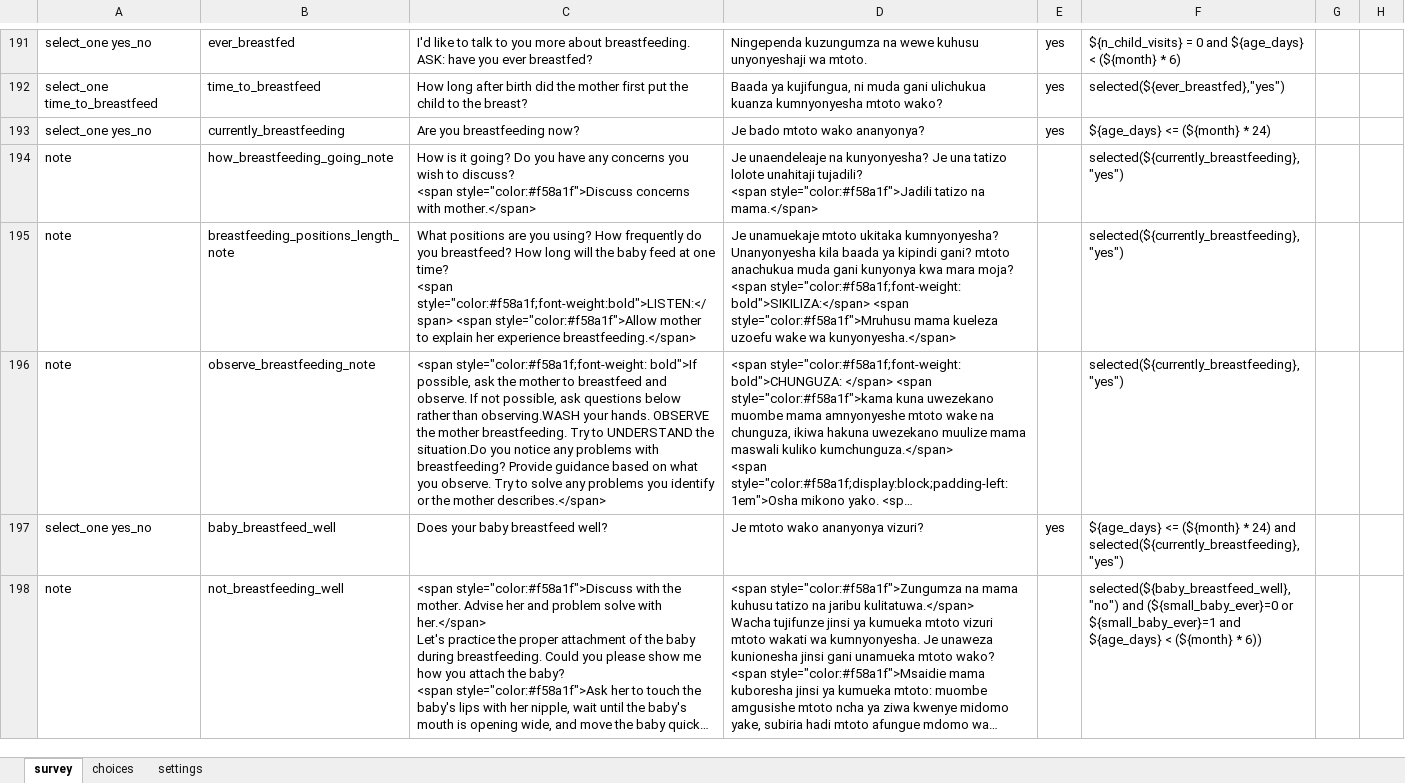
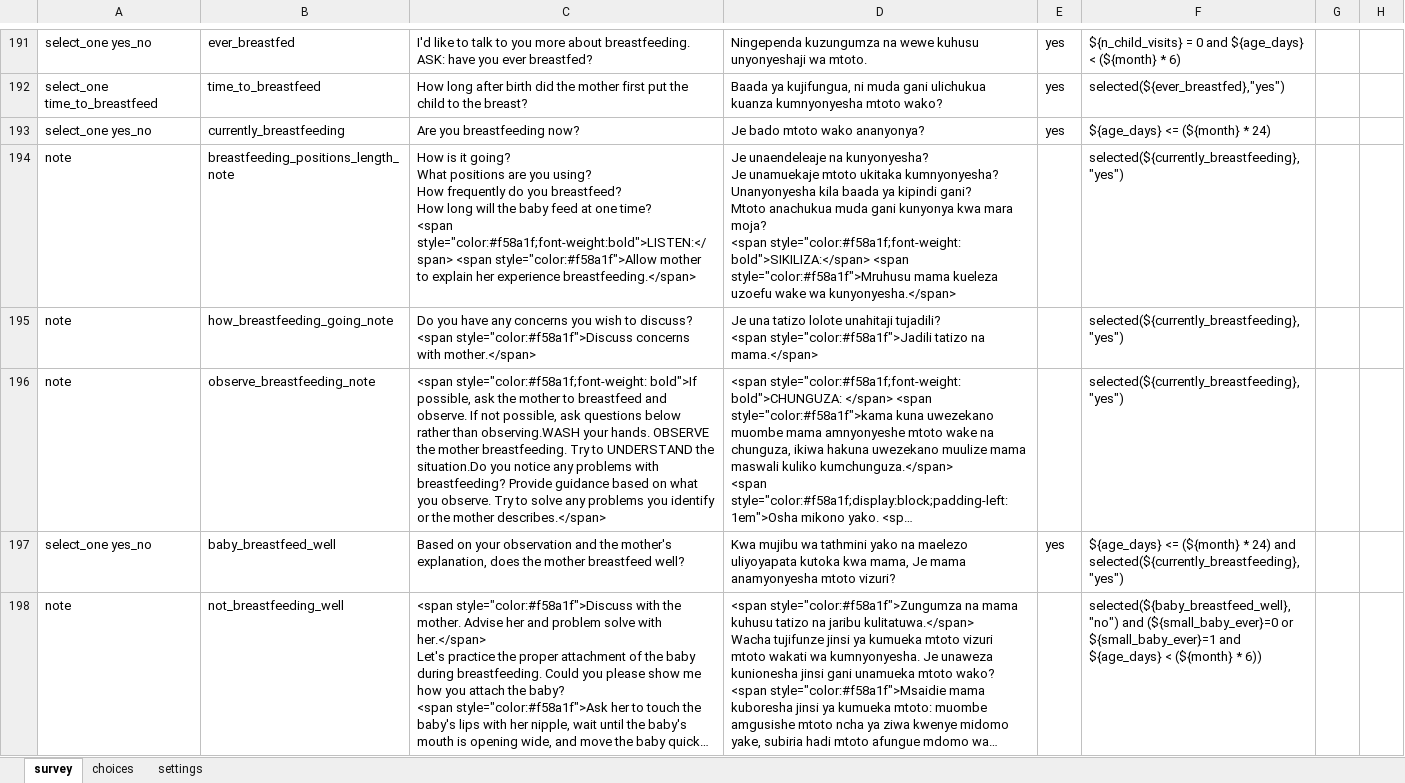
Before and after one commit to sookwalinga/cht-core, an Excel workbook: forms/app/infant_child.xlsx, sheet survey, drawn as a sheet; only a part is shown, gaps mark what is left out; long unchanged cells end in …; values as stored, in another font and other column widths than the file's, no borders; ↵ is a line break in a cell; the diff covers the shown part only; the diff names each change by its address in the sheet, - before the commit and + after, or states it on an @@ line.

```diff
--- a/forms/app/infant_child.xlsx (sheet survey)
+++ b/forms/app/infant_child.xlsx (sheet survey)
-B194: how_breastfeeding_going_note
+B194: breastfeeding_positions_length_note
-C194: …it going? Do you have any concerns you wish to discuss? ↵ <span style="color:#f58a1f">Discuss concerns with mother.</span>
+C194: …it going? ↵ What positions are you using? ↵ How frequently do you breastfeed? ↵ How long will the baby feed at one time? ↵ <span style="color:#f58a1f;font-weight:bold">LISTEN:</span> <span style="color:#f58a1f">Allow mother to explain her experience breastfeeding.</span>
-D194: …kunyonyesha? Je una tatizo lolote unahitaji tujadili? ↵ <span style="color:#f58a1f">Jadili tatizo na mama.</span>
+D194: …kunyonyesha? ↵ Je unamuekaje mtoto ukitaka kumnyonyesha? ↵ Unanyonyesha kila baada ya kipindi gani? ↵ Mtoto anachukua muda gani kunyonya kwa mara moja? ↵ <span style="color:#f58a1f;font-weight: bold">SIKILIZA:</span> <span style="color:#f58a1f">Mruhusu mama kueleza uzoefu wake wa kunyonyesha.</span>
-B195: breastfeeding_positions_length_note
+B195: how_breastfeeding_going_note
-C195: What positions are you using? How frequently do you breastfeed? How long will the baby feed at one time? ↵ <span style="color:#f58a1f;font-weight:bold">LISTEN:</span> <span style="color:#f58a1f">Allow mother to explain her experience breastfeeding.</span>
+C195: Do you have any concerns you wish to discuss? ↵ <span style="color:#f58a1f">Discuss concerns with mother.</span>
-D195: Je unamuekaje mtoto ukitaka kumnyonyesha? Unanyonyesha kila baada ya kipindi gani? mtoto anachukua muda gani kunyonya kwa mara moja? ↵ <span style="color:#f58a1f;font-weight: bold">SIKILIZA:</span> <span style="color:#f58a1f">Mruhusu mama kueleza uzoefu wake wa kunyonyesha.</span>
+D195: Je una tatizo lolote unahitaji tujadili? ↵ <span style="color:#f58a1f">Jadili tatizo na mama.</span>
-C197: Does your baby breastfeed well?
+C197: Based on your observation and the mother's explanation, does the mother breastfeed well?
-D197: Je mtoto wako ananyonya vizuri?
+D197: Kwa mujibu wa tathmini yako na maelezo uliyoyapata kutoka kwa mama, Je mama anamyonyesha mtoto vizuri?
```
Also changed, not shown: 2 added rows, 3 removed rows and 7 edited cells elsewhere in this sheet, 1 other file.
